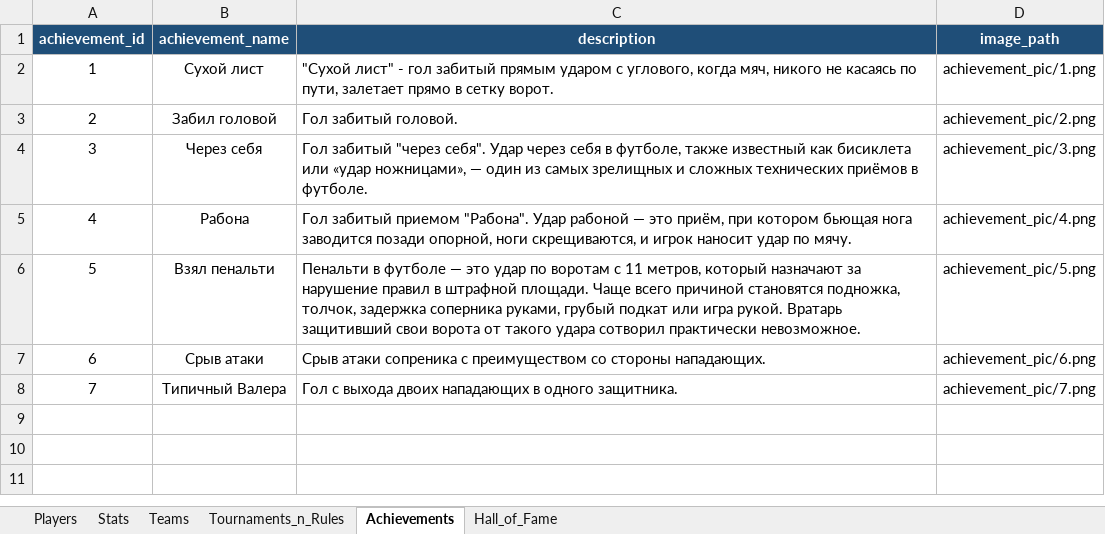
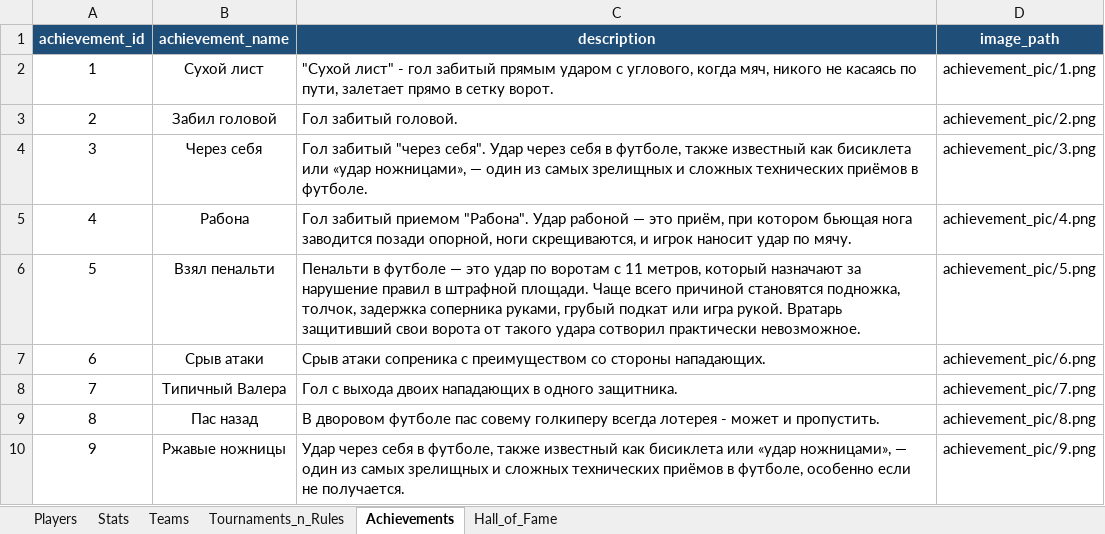
Before and after one commit to Greyusek/football_stats, an Excel workbook: football_stats_new.xlsx, sheet Achievements, drawn as a sheet; values as stored, in another font and other column widths than the file's, no borders; table styles not drawn; the diff names each change by its address in the sheet, - before the commit and + after, or states it on an @@ line.

```diff
--- a/football_stats_new.xlsx (sheet Achievements)
+++ b/football_stats_new.xlsx (sheet Achievements)
+row 9: 8 | Пас назад | В дворовом футболе пас совему голкиперу всегда лотерея - может и пропустить. | achievement_pic/8.png
+row 10: 9 | Ржавые ножницы | Удар через себя в футболе, также известный как бисиклета или «удар ножницами», — один из самых зрелищных и сложных технических приёмов в футболе, особенно если не получается. | achievement_pic/9.png
```
Also changed, not shown: sheet Hall_of_Fame, 4 other files.
